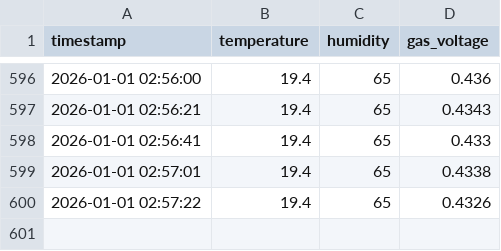
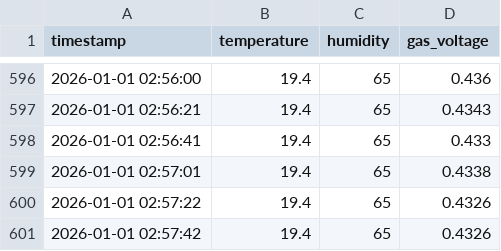
Before and after one commit to subhoreal746/Smart-Air-AI, a CSV file: mac_sensor_data.csv, drawn as a sheet; only a part is shown, gaps mark what is left out.

Commit message:
Initial commit: Complete AI Air Quality System

```diff
--- a/mac_sensor_data.csv
+++ b/mac_sensor_data.csv
@@ -600 +600,2 @@ timestamp,temperature,humidity,gas_voltage
 2026-01-01 02:57:22,19.4,65,0.4326
+2026-01-01 02:57:42,19.4,65,0.4326
```
